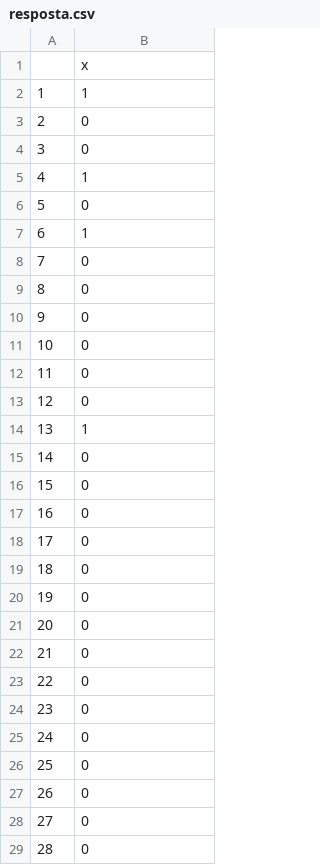
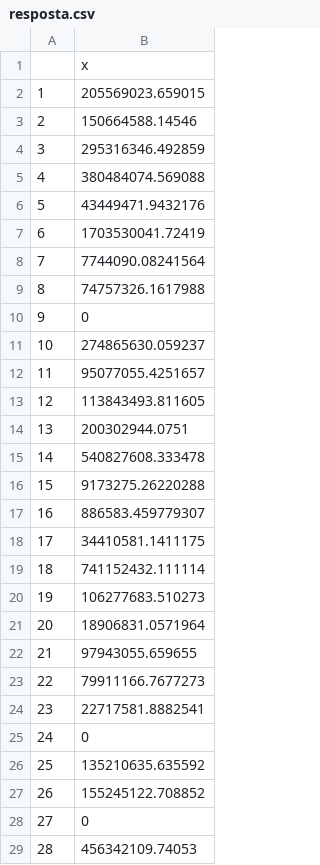
Before and after one commit to pedroliman/ms-rdm-dissertation, a CSV file: models/dissertation-model/modelo-R/resposta.csv, drawn as a sheet; only a part is shown; the diff covers the shown part only.

```diff
--- a/models/dissertation-model/modelo-R/resposta.csv
+++ b/models/dissertation-model/modelo-R/resposta.csv
@@ -1,29 +1,29 @@
 "","x"
-"1","1"
-"2","0"
-"3","0"
-"4","1"
-"5","0"
-"6","1"
-"7","0"
-"8","0"
+"1","205569023.659015"
+"2","150664588.14546"
+"3","295316346.492859"
+"4","380484074.569088"
+"5","43449471.9432176"
+"6","1703530041.72419"
+"7","7744090.08241564"
+"8","74757326.1617988"
 "9","0"
-"10","0"
-"11","0"
-"12","0"
-"13","1"
-"14","0"
-"15","0"
-"16","0"
-"17","0"
-"18","0"
-"19","0"
-"20","0"
-"21","0"
-"22","0"
-"23","0"
+"10","274865630.059237"
+"11","95077055.4251657"
+"12","113843493.811605"
+"13","200302944.0751"
+"14","540827608.333478"
+"15","9173275.26220288"
+"16","886583.459779307"
+"17","34410581.1411175"
+"18","741152432.111114"
+"19","106277683.510273"
+"20","18906831.0571964"
+"21","97943055.659655"
+"22","79911166.7677273"
+"23","22717581.8882541"
 "24","0"
-"25","0"
-"26","0"
+"25","135210635.635592"
+"26","155245122.708852"
 "27","0"
-"28","0"
+"28","456342109.74053"
```
Also changed, not shown: 69 edited cells elsewhere in this file, models/dissertation-model/modelo-R/df_vulnerabilidade.csv, 3 other files.
